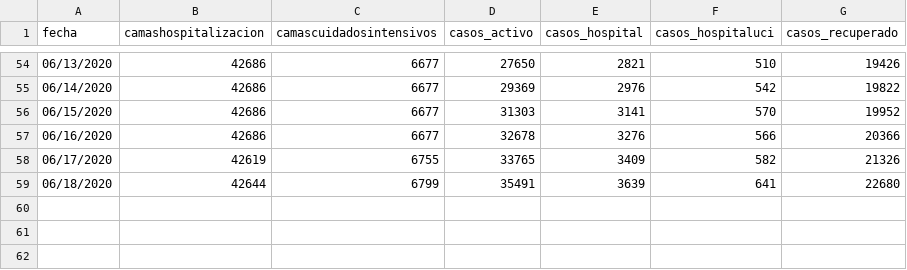
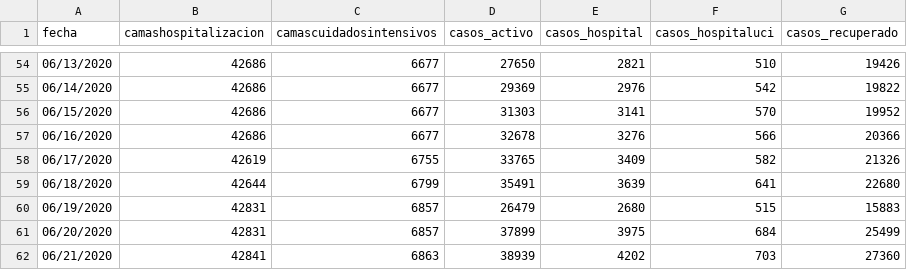
Before and after one commit to ideascol/covid19, a CSV file: data/cases_beds.csv, drawn as a sheet; only a part is shown, gaps mark what is left out; the diff names each change by its address in the sheet, - before the commit and + after, or states it on an @@ line.

```diff
--- a/data/cases_beds.csv
+++ b/data/cases_beds.csv
+row 60: 06/19/2020 | 42831 | 6857 | 26479 | 2680 | 515 | 15883
+row 61: 06/20/2020 | 42831 | 6857 | 37899 | 3975 | 684 | 25499
+row 62: 06/21/2020 | 42841 | 6863 | 38939 | 4202 | 703 | 27360
```
Also changed, not shown: data/data_dptos.csv, data/data_dptos_cienmil.csv, 4 other files.
